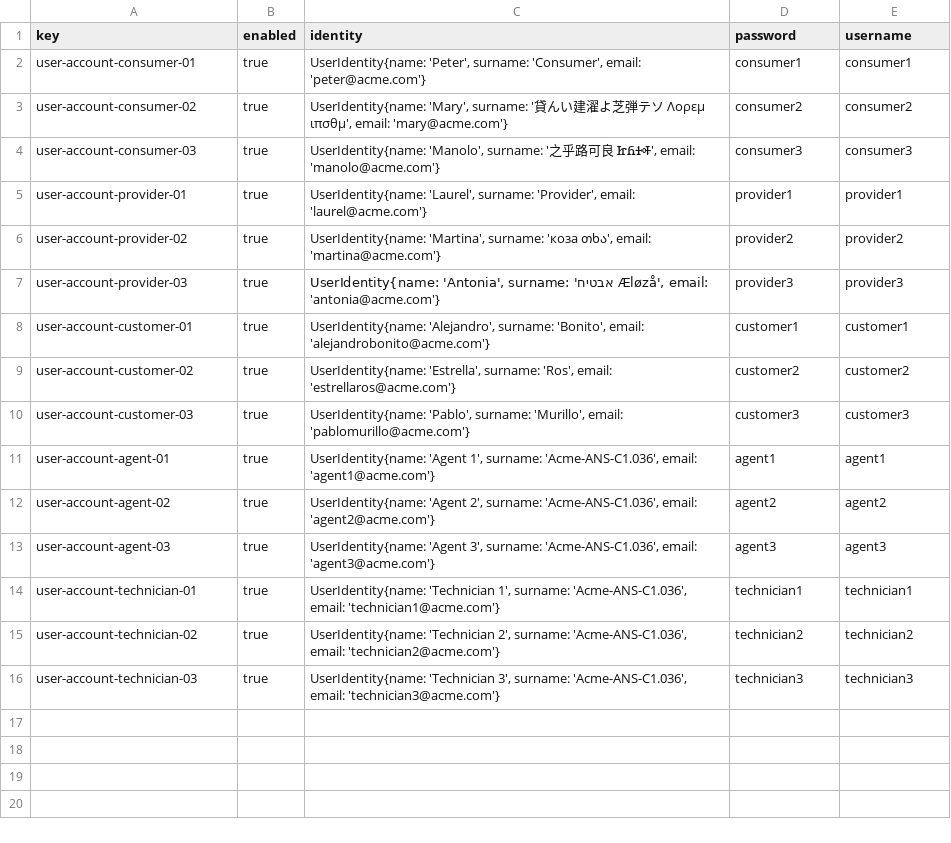
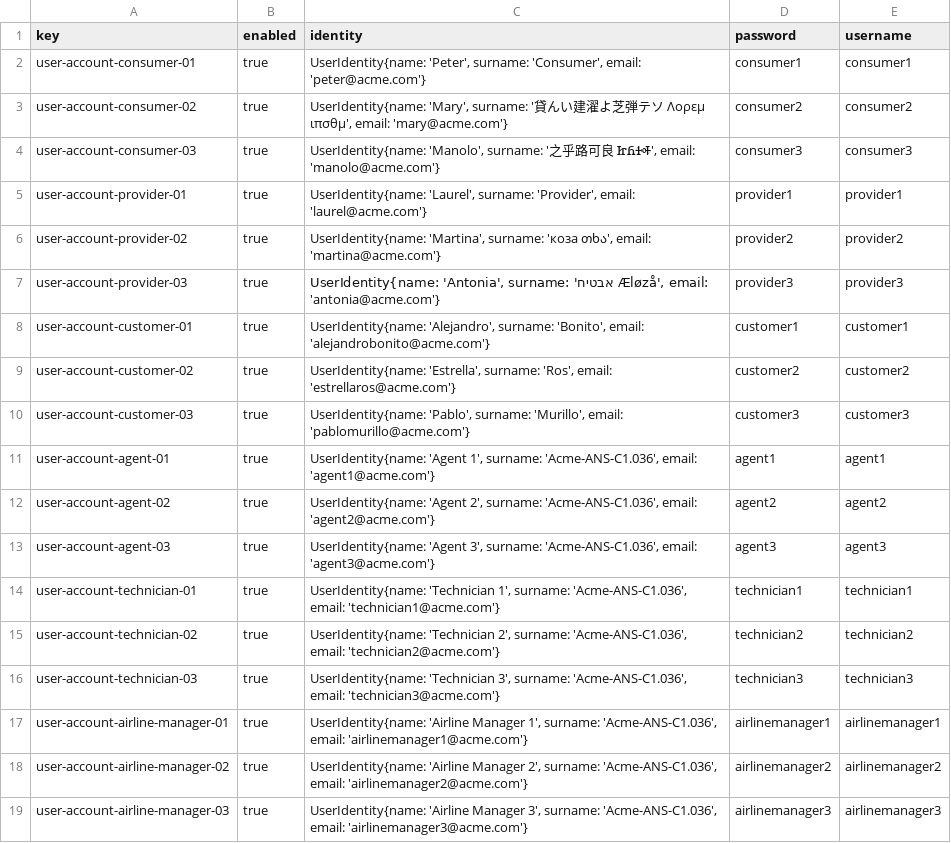
Before and after one commit to C1-036/Acme-ANS-D04, a CSV file: src/main/resources/WEB-INF/data/sample/user-account.csv, drawn as a sheet.

Commit message:
3 manager creados

```diff
--- a/src/main/resources/WEB-INF/data/sample/user-account.csv
+++ b/src/main/resources/WEB-INF/data/sample/user-account.csv
@@ -16 +16,4 @@ user-account-technician-02,true,"UserIdentity{name: 'Technician 2', surname: 'Ac
 user-account-technician-03,true,"UserIdentity{name: 'Technician 3', surname: 'Acme-ANS-C1.036', email: 'technician3@acme.com'}",technician3,technician3
+user-account-airline-manager-01,true,"UserIdentity{name: 'Airline Manager 1', surname: 'Acme-ANS-C1.036', email: 'airlinemanager1@acme.com'}",airlinemanager1,airlinemanager1
+user-account-airline-manager-02,true,"UserIdentity{name: 'Airline Manager 2', surname: 'Acme-ANS-C1.036', email: 'airlinemanager2@acme.com'}",airlinemanager2,airlinemanager2
+user-account-airline-manager-03,true,"UserIdentity{name: 'Airline Manager 3', surname: 'Acme-ANS-C1.036', email: 'airlinemanager3@acme.com'}",airlinemanager3,airlinemanager3
```
Also changed, not shown: 1 other file.
